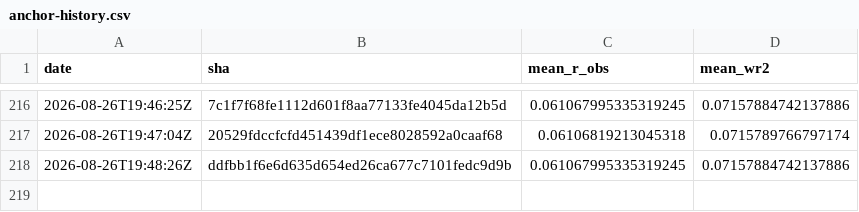
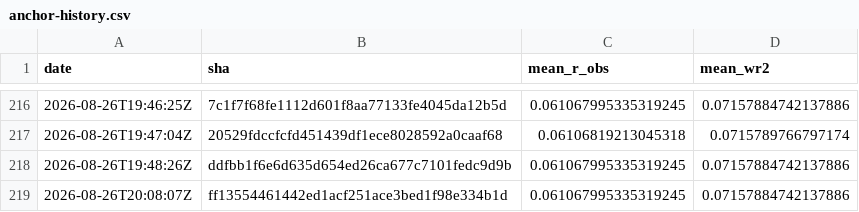
Before and after one commit to Differentiable-Electron-Crystallography/diffBloch, a CSV file: anchor-history.csv, drawn as a sheet; only a part is shown, gaps mark what is left out.

```diff
--- a/anchor-history.csv
+++ b/anchor-history.csv
@@ -218 +218,2 @@ date,sha,mean_r_obs,mean_wr2
 2026-08-26T19:48:26Z,ddfbb1f6e6d635d654ed26ca677c7101fedc9d9b,0.061067995335319245,0.07157884742137886
+2026-08-26T20:08:07Z,ff13554461442ed1acf251ace3bed1f98e334b1d,0.061067995335319245,0.07157884742137886
```
Also changed, not shown: 2 other files.
